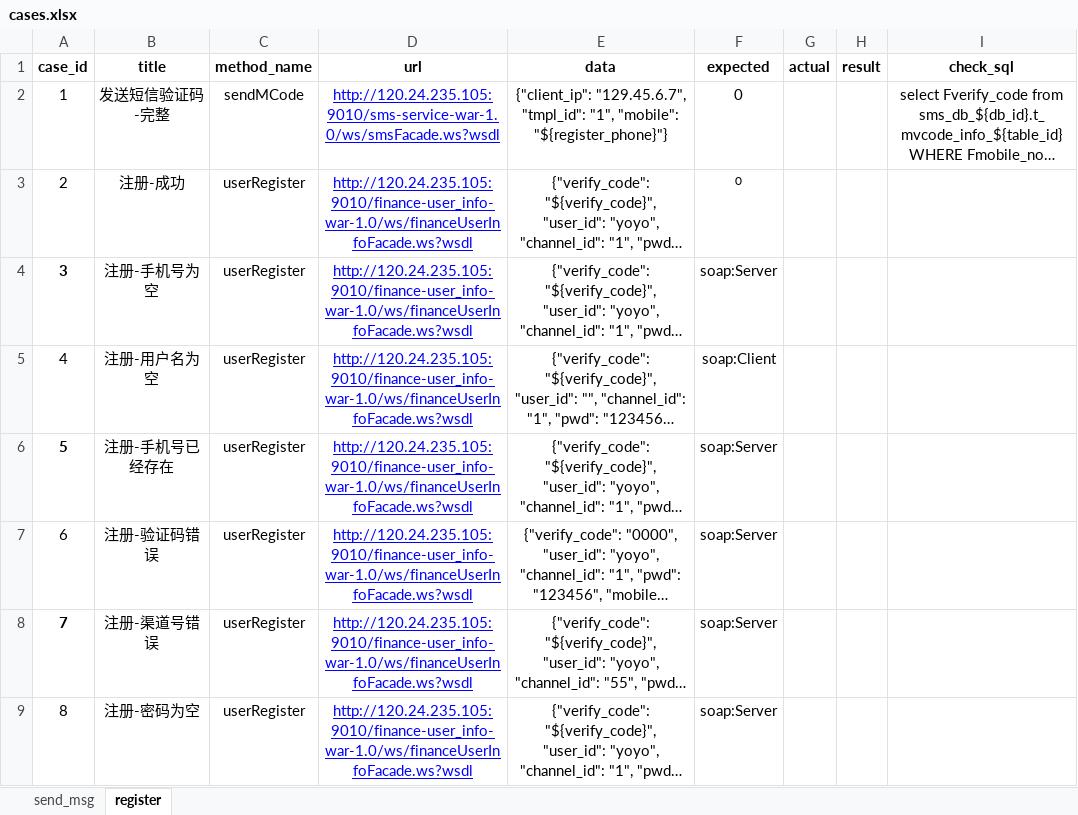
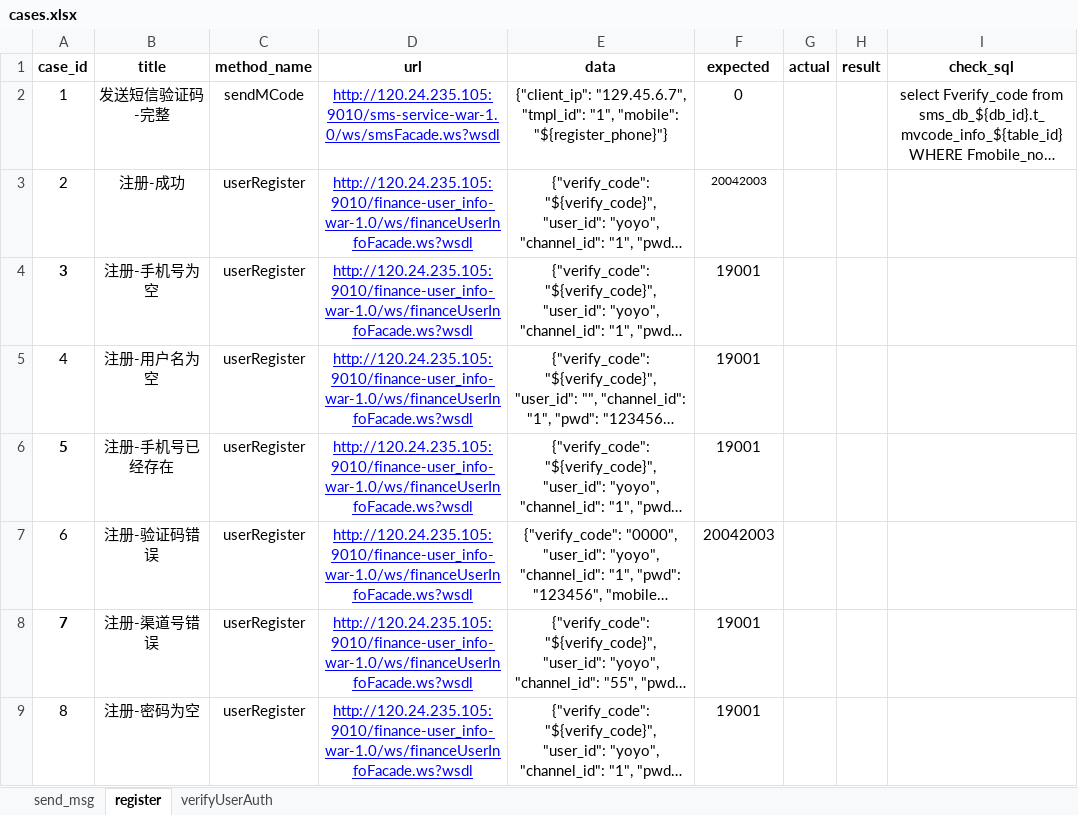
Before and after one commit to hyqjdk/WebServiceTest, an Excel workbook: datas/cases.xlsx, sheet register, drawn as a sheet; long unchanged cells end in …; values as stored, in another font and other column widths than the file's, no borders; the diff names each change by its address in the sheet, - before the commit and + after, or states it on an @@ line.

```diff
--- a/datas/cases.xlsx (sheet register)
+++ b/datas/cases.xlsx (sheet register)
+sheet tab: verifyUserAuth
-F3 (expected): 0
+F3 (expected): 20042003
-F4 (expected): soap:Server
+F4 (expected): 19001
-F5 (expected): soap:Client
+F5 (expected): 19001
-F6 (expected): soap:Server
+F6 (expected): 19001
-F7 (expected): soap:Server
+F7 (expected): 20042003
-F8:F9 (expected): soap:Server
+F8:F9 (expected): 19001
```
Also changed, not shown: outputs/result_excels/my_result.xlsx, 7 other files.
